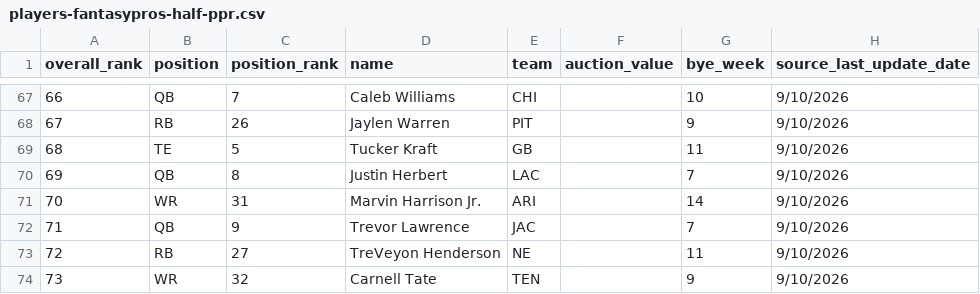
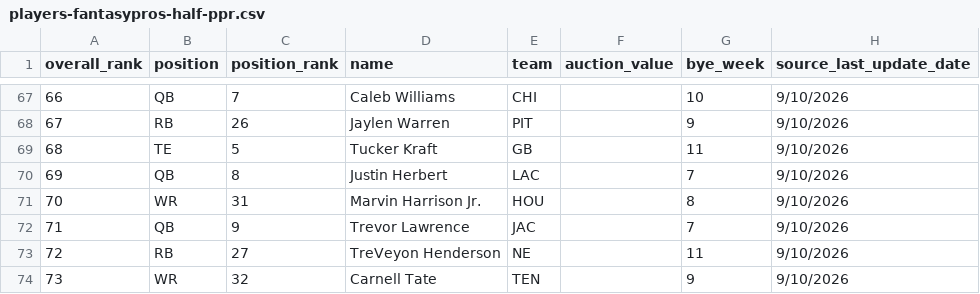
Before and after one commit to choselle/draft-day, a CSV file: public/players-fantasypros-half-ppr.csv, drawn as a sheet; only a part is shown, gaps mark what is left out.

Commit message:
Update FantasyPros draft rankings

```diff
--- a/public/players-fantasypros-half-ppr.csv
+++ b/public/players-fantasypros-half-ppr.csv
@@ -70,3 +70,3 @@ overall_rank,position,position_rank,name,team,auction_value,bye_week,source_last
 69,QB,8,Justin Herbert,LAC,,7,9/10/2026
-70,WR,31,Marvin Harrison Jr.,ARI,,14,9/10/2026
+70,WR,31,Marvin Harrison Jr.,HOU,,8,9/10/2026
 71,QB,9,Trevor Lawrence,JAC,,7,9/10/2026
```
Also changed, not shown: public/players-fantasypros-ppr.csv, public/players-fantasypros-standard.csv.
